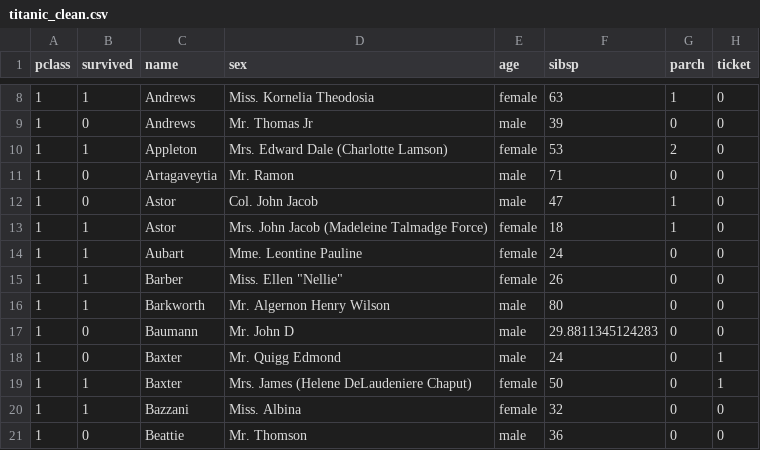
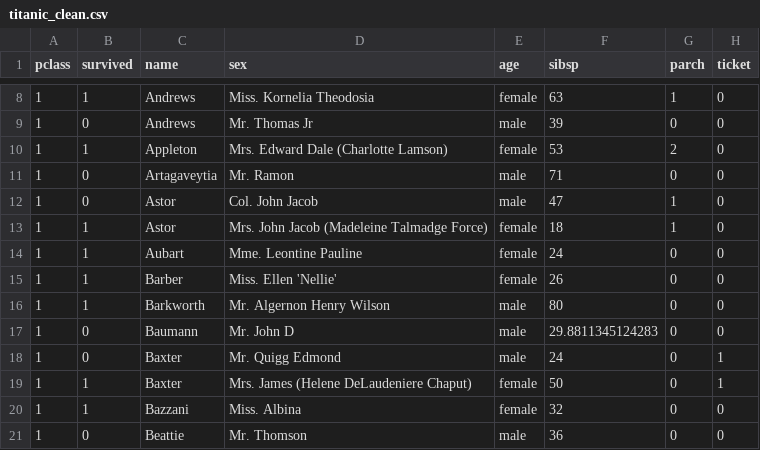
Before and after one commit to DrMewo/springboard, a CSV file: foundation.data.science/data.wrangling.2/titanic_clean.csv, drawn as a sheet; only a part is shown, gaps mark what is left out; the diff names each change by its address in the sheet, - before the commit and + after, or states it on an @@ line.

Commit message:
Update titanic_clean.csv

```diff
--- a/foundation.data.science/data.wrangling.2/titanic_clean.csv
+++ b/foundation.data.science/data.wrangling.2/titanic_clean.csv
-D15 (sex): Miss. Ellen "Nellie"
+D15 (sex): Miss. Ellen 'Nellie'
```
